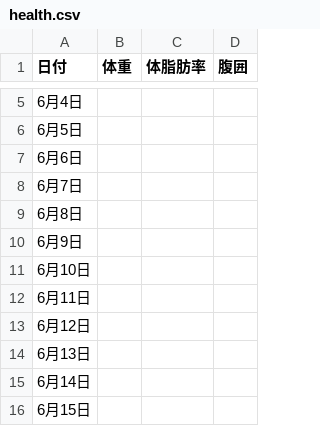
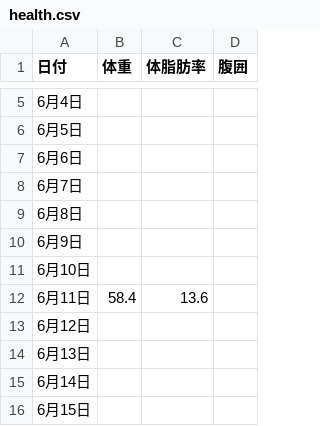
Before and after one commit to ikuyasan20/health, a CSV file: health.csv, drawn as a sheet; only a part is shown, gaps mark what is left out.

Commit message:
6/11

```diff
--- a/health.csv
+++ b/health.csv
@@ -11,3 +11,3 @@
 6月10日,,,
-6月11日,,,
+6月11日,58.4,13.6,
 6月12日,,,
```
